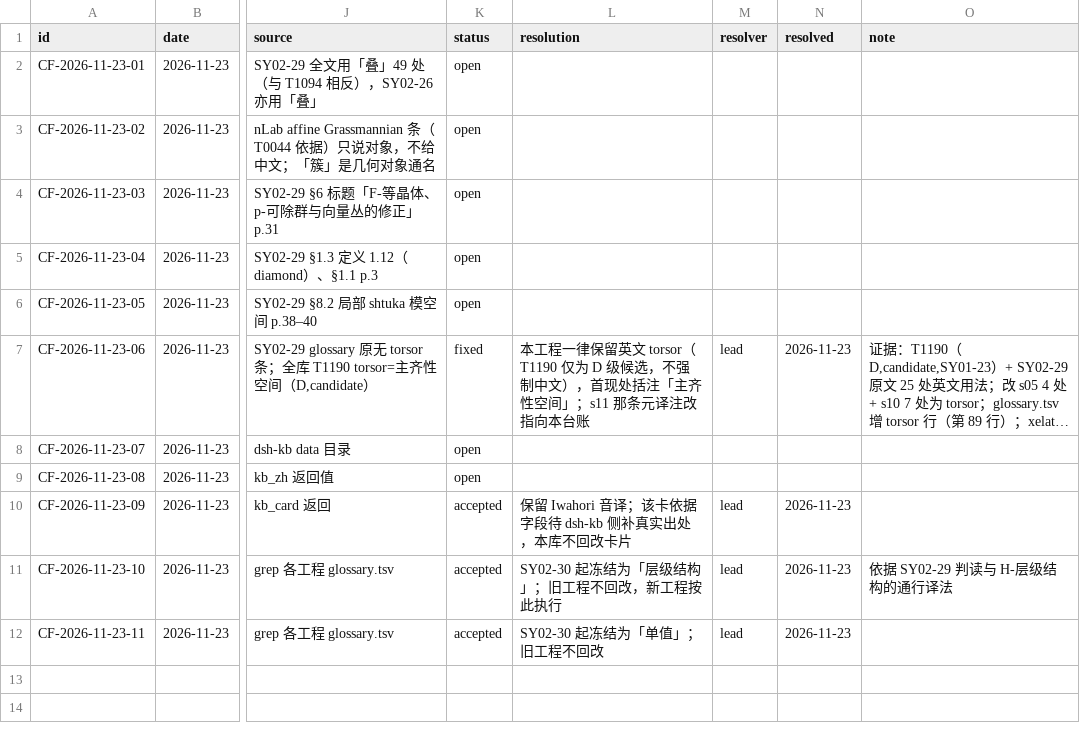
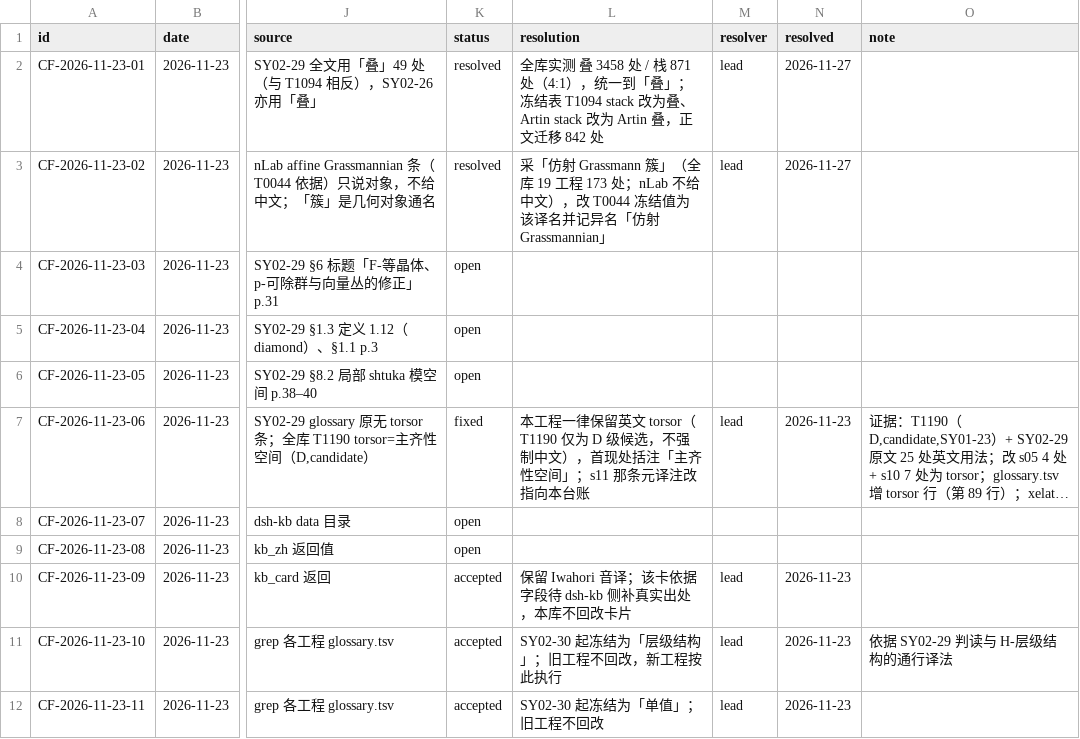
Before and after one commit to lzxsusy/mathtranslate, a TSV file: _meta/冲突台账.tsv, drawn as a sheet; only a part is shown, gaps mark what is left out; long unchanged cells end in …; the diff names each change by its address in the sheet, - before the commit and + after, or states it on an @@ line.

```diff
--- a/_meta/冲突台账.tsv
+++ b/_meta/冲突台账.tsv
-K2:K3 (status): open
+K2:K3 (status): resolved
-L2 (resolution): (empty)
+L2 (resolution): 全库实测 叠 3458 处 / 栈 871 处（4:1），统一到「叠」；冻结表 T1094 stack 改为叠、Artin stack 改为 Artin 叠，正文迁移 842 处
-M2:M3 (resolver): (empty)
+M2:M3 (resolver): lead
-N2:N3 (resolved): (empty)
+N2:N3 (resolved): 2026-11-27
-L3 (resolution): (empty)
+L3 (resolution): 采「仿射 Grassmann 簇」（全库 19 工程 173 处；nLab 不给中文），改 T0044 冻结值为该译名并记异名「仿射Grassmannian」
```
Also changed, not shown: 01_corpus_zh/terms_frozen_FUNCTORIALITY.tsv, 01_corpus_zh/terms_frozen_SY02-09.tsv, 15 other files.
